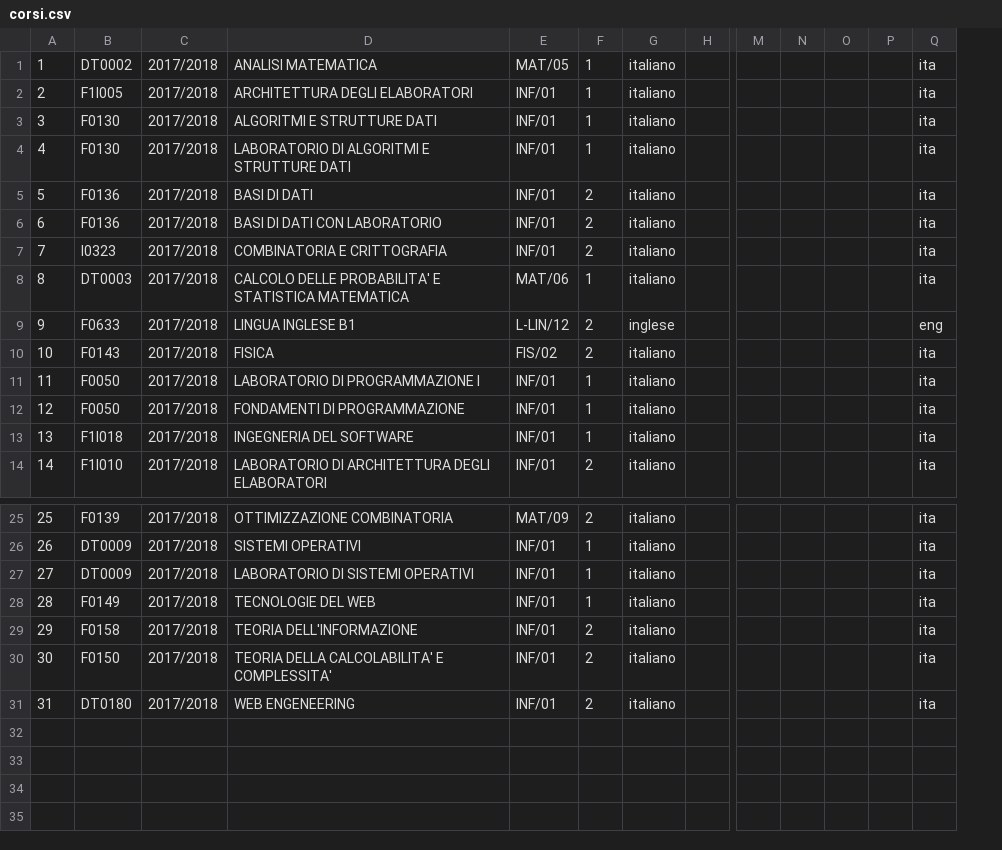
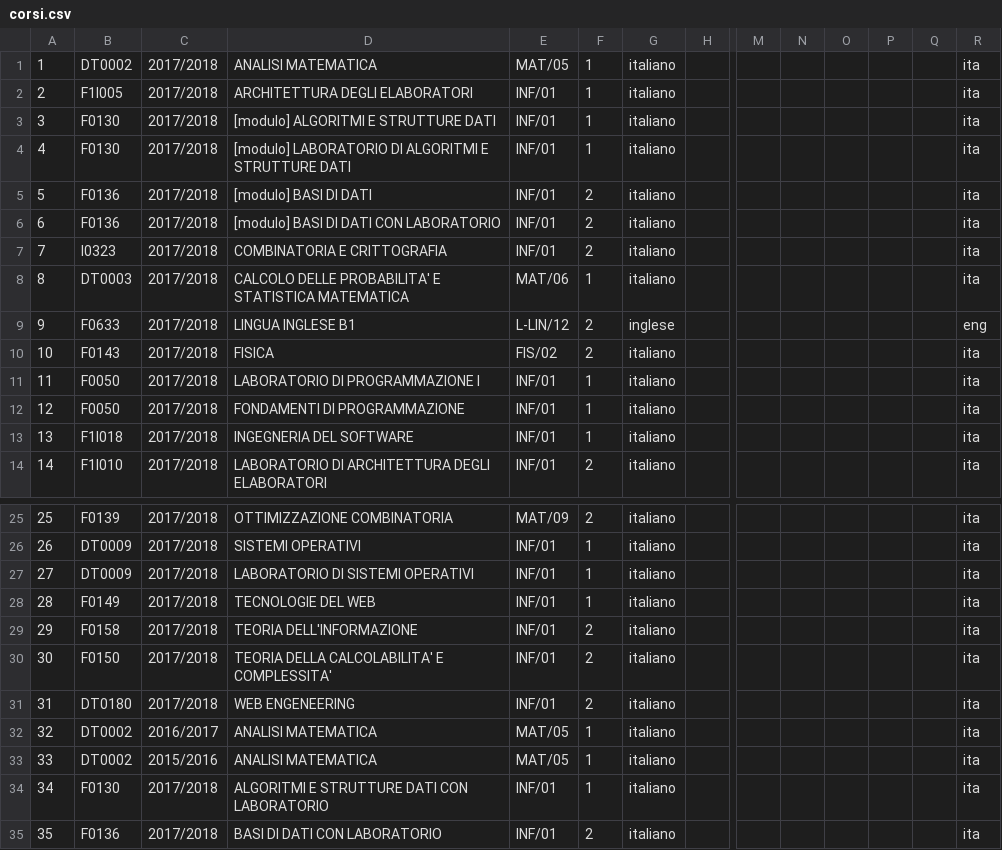
Before and after one commit to IDW-2017-2018/CourseWeb, a CSV file: csv/corsi.csv, drawn as a sheet; only a part is shown, gaps mark what is left out; rows hold the shown columns only; the diff names each change by its address in the sheet, - before the commit and + after, or states it on an @@ line.

```diff
--- a/csv/corsi.csv
+++ b/csv/corsi.csv
+column Q, empty
-D3: ALGORITMI E STRUTTURE DATI
+D3: [modulo] ALGORITMI E STRUTTURE DATI
-D4: LABORATORIO DI…
+D4: [modulo] LABORATORIO DI…
-D5: BASI DI DATI
+D5: [modulo] BASI DI DATI
-D6: BASI DI DATI CON LABORATORIO
+D6: [modulo] BASI DI DATI CON LABORATORIO
+row 32: 32 | DT0002 | 2016/2017 | ANALISI MATEMATICA | MAT/05 | 1 | italiano |  |  |  |  |  |  | ita
+row 33: 33 | DT0002 | 2015/2016 | ANALISI MATEMATICA | MAT/05 | 1 | italiano |  |  |  |  |  |  | ita
+row 34: 34 | F0130 | 2017/2018 | ALGORITMI E STRUTTURE DATI CON LABORATORIO | INF/01 | 1 | italiano |  |  |  |  |  |  | ita
+row 35: 35 | F0136 | 2017/2018 | BASI DI DATI CON LABORATORIO | INF/01 | 2 | italiano |  |  |  |  |  |  | ita
```
Also changed, not shown: 2 other files.
